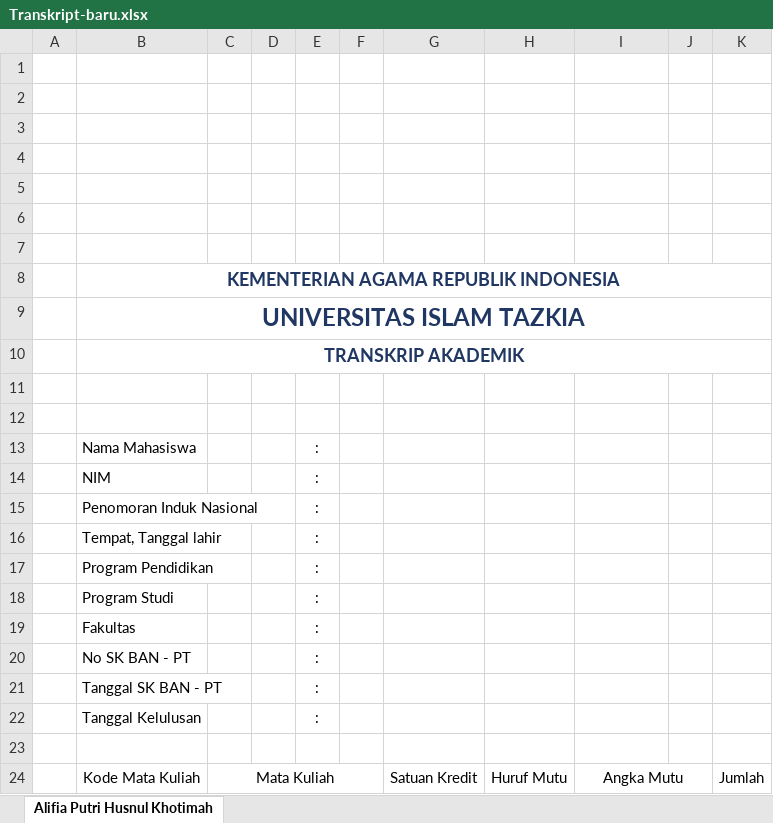
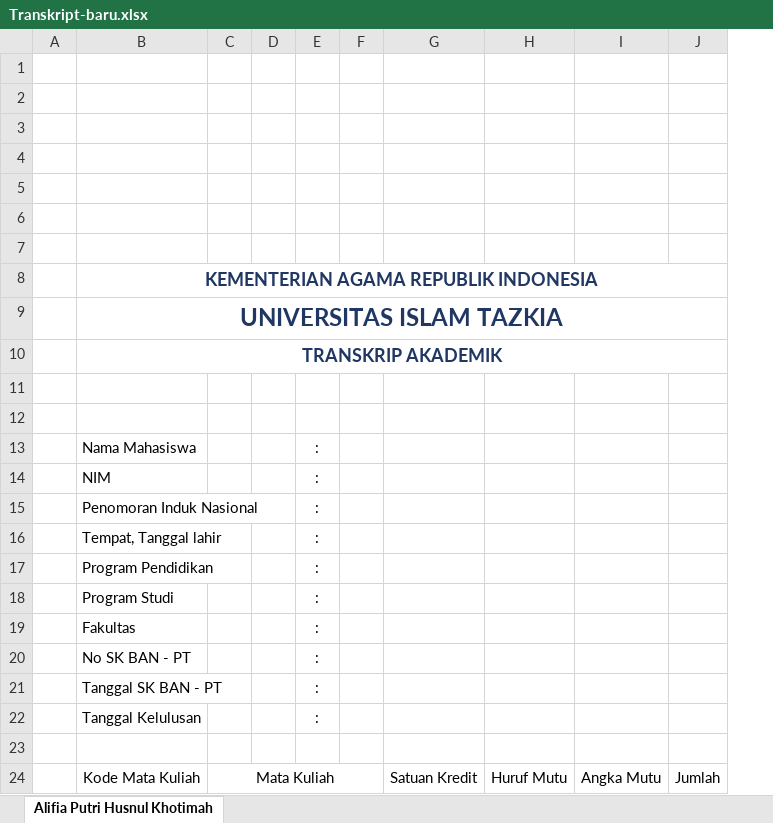
Before and after one commit to idtazkia/aplikasi-akademik, an Excel workbook: src/main/resources/sample/Transkript-baru.xlsx, sheet Alifia Putri Husnul Khotimah, drawn as a sheet; values as stored, in another font and other column widths than the file's, no borders; charts and pictures not drawn; the diff names each change by its address in the sheet, - before the commit and + after, or states it on an @@ line.

Commit message:
chore(sample): update transkript template file

```diff
--- a/src/main/resources/sample/Transkript-baru.xlsx (sheet Alifia Putri Husnul Khotimah)
+++ b/src/main/resources/sample/Transkript-baru.xlsx (sheet Alifia Putri Husnul Khotimah)
-column J, empty
-I24:J24 merged
```
Also changed, not shown: charts or pictures.
